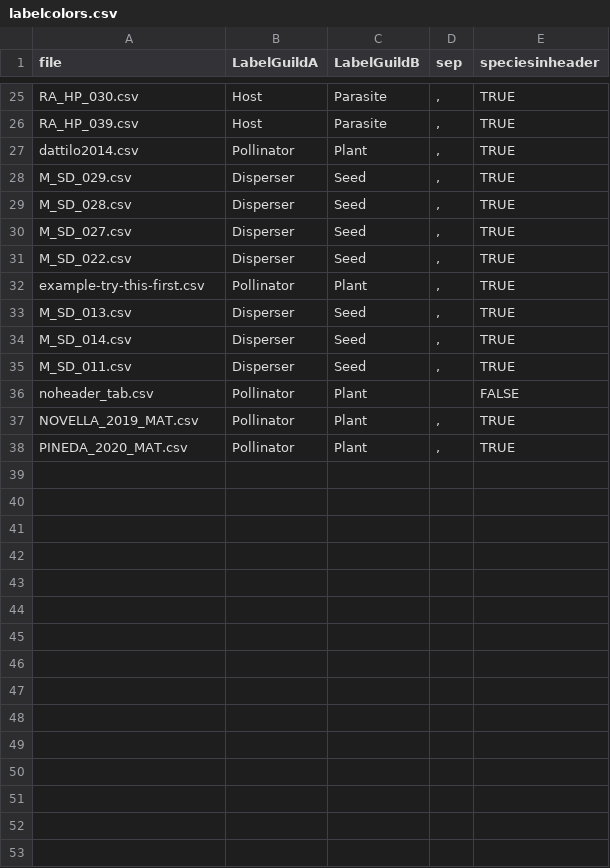
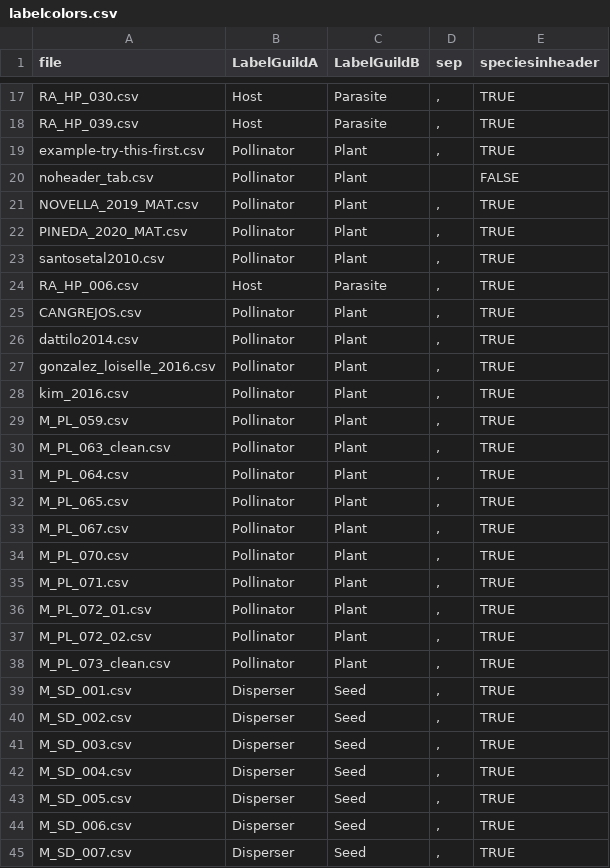
Before and after one commit to jgalgarra/bipartgraph, a CSV file: conf/labelcolors.csv, drawn as a sheet; only a part is shown, gaps mark what is left out; the diff covers the shown part only.

Commit message:
Fixed two network data files

```diff
--- a/conf/labelcolors.csv
+++ b/conf/labelcolors.csv
@@ -26,11 +18,3 @@
 "RA_HP_039.csv";"Host";"Parasite";",";TRUE
-"dattilo2014.csv";"Pollinator";"Plant";",";TRUE
-"M_SD_029.csv";"Disperser";"Seed";",";TRUE
-"M_SD_028.csv";"Disperser";"Seed";",";TRUE
-"M_SD_027.csv";"Disperser";"Seed";",";TRUE
-"M_SD_022.csv";"Disperser";"Seed";",";TRUE
 "example-try-this-first.csv";"Pollinator";"Plant";",";TRUE
-"M_SD_013.csv";"Disperser";"Seed";",";TRUE
-"M_SD_014.csv";"Disperser";"Seed";",";TRUE
-"M_SD_011.csv";"Disperser";"Seed";",";TRUE
 "noheader_tab.csv";"Pollinator";"Plant";"	";FALSE
@@ -38 +22,24 @@
 "PINEDA_2020_MAT.csv";"Pollinator";"Plant";",";TRUE
+"santosetal2010.csv";"Pollinator";"Plant";",";TRUE
+"RA_HP_006.csv";"Host";"Parasite";",";TRUE
+"CANGREJOS.csv";"Pollinator";"Plant";",";TRUE
+"dattilo2014.csv";"Pollinator";"Plant";",";TRUE
+"gonzalez_loiselle_2016.csv";"Pollinator";"Plant";",";TRUE
+"kim_2016.csv";"Pollinator";"Plant";",";TRUE
+"M_PL_059.csv";"Pollinator";"Plant";",";TRUE
+"M_PL_063_clean.csv";"Pollinator";"Plant";",";TRUE
+"M_PL_064.csv";"Pollinator";"Plant";",";TRUE
+"M_PL_065.csv";"Pollinator";"Plant";",";TRUE
+"M_PL_067.csv";"Pollinator";"Plant";",";TRUE
+"M_PL_070.csv";"Pollinator";"Plant";",";TRUE
+"M_PL_071.csv";"Pollinator";"Plant";",";TRUE
+"M_PL_072_01.csv";"Pollinator";"Plant";",";TRUE
+"M_PL_072_02.csv";"Pollinator";"Plant";",";TRUE
+"M_PL_073_clean.csv";"Pollinator";"Plant";",";TRUE
+"M_SD_001.csv";"Disperser";"Seed";",";TRUE
+"M_SD_002.csv";"Disperser";"Seed";",";TRUE
+"M_SD_003.csv";"Disperser";"Seed";",";TRUE
+"M_SD_004.csv";"Disperser";"Seed";",";TRUE
+"M_SD_005.csv";"Disperser";"Seed";",";TRUE
+"M_SD_006.csv";"Disperser";"Seed";",";TRUE
+"M_SD_007.csv";"Disperser";"Seed";",";TRUE
```
Also changed, not shown: 17 added rows and 3 moved rows elsewhere in this file, conf/datossafefiles.csv, 31 other files.
